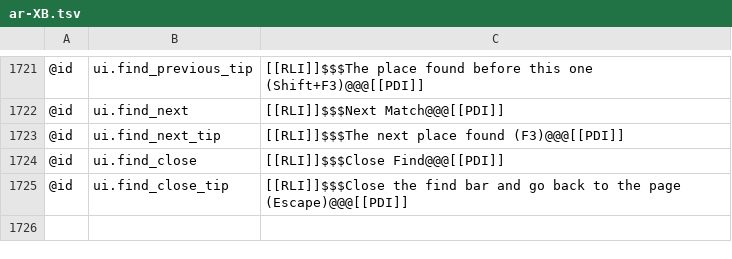
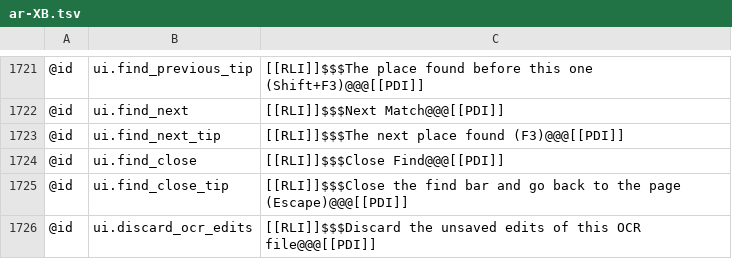
Before and after one commit to AlienTechSoftware/notecraft, a TSV file: i18n/ar-XB.tsv, drawn as a sheet; only a part is shown, gaps mark what is left out.

```diff
--- a/i18n/ar-XB.tsv
+++ b/i18n/ar-XB.tsv
@@ -1725 +1725,2 @@
 @id	ui.find_close_tip	[[RLI]]$$$Close the find bar and go back to the page (Escape)@@@[[PDI]]
+@id	ui.discard_ocr_edits	[[RLI]]$$$Discard the unsaved edits of this OCR file@@@[[PDI]]
```
Also changed, not shown: i18n/en-XA.tsv, i18n/en.tsv, 2 other files.
